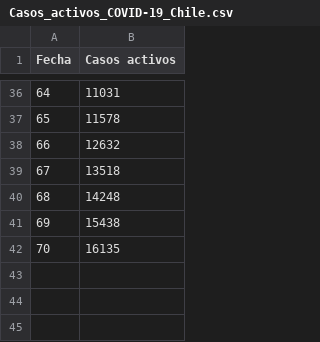
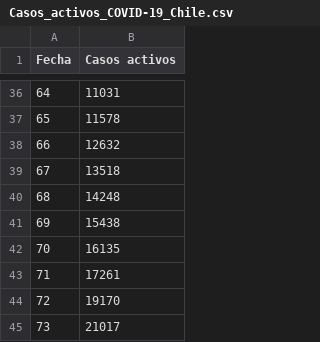
Before and after one commit to TheFaun/COVID-19-Chile, a CSV file: Database/csv/Casos_activos_COVID-19_Chile.csv, drawn as a sheet; only a part is shown, gaps mark what is left out.

Commit message:
Database 2020-05-14  13:18

```diff
--- a/Database/csv/Casos_activos_COVID-19_Chile.csv
+++ b/Database/csv/Casos_activos_COVID-19_Chile.csv
@@ -42 +42,4 @@
 70;16135
+71;17261
+72;19170
+73;21017
```
